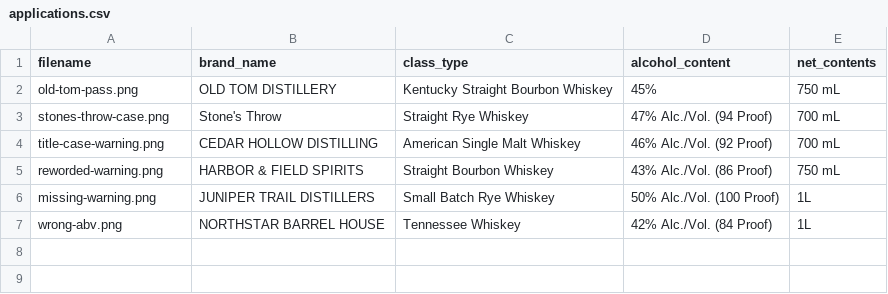
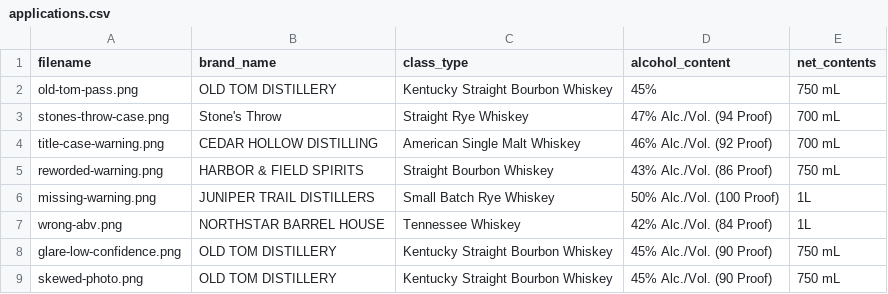
Before and after one commit to jaknock/janak-khadka-federal-build-challange, a CSV file: public/samples/applications.csv, drawn as a sheet.

```diff
--- a/public/samples/applications.csv
+++ b/public/samples/applications.csv
@@ -7 +7,3 @@ missing-warning.png,JUNIPER TRAIL DISTILLERS,Small Batch Rye Whiskey,50% Alc./Vo
 wrong-abv.png,NORTHSTAR BARREL HOUSE,Tennessee Whiskey,42% Alc./Vol. (84 Proof),1L
+glare-low-confidence.png,OLD TOM DISTILLERY,Kentucky Straight Bourbon Whiskey,45% Alc./Vol. (90 Proof),750 mL
+skewed-photo.png,OLD TOM DISTILLERY,Kentucky Straight Bourbon Whiskey,45% Alc./Vol. (90 Proof),750 mL
```
Also changed, not shown: 25 other files.
